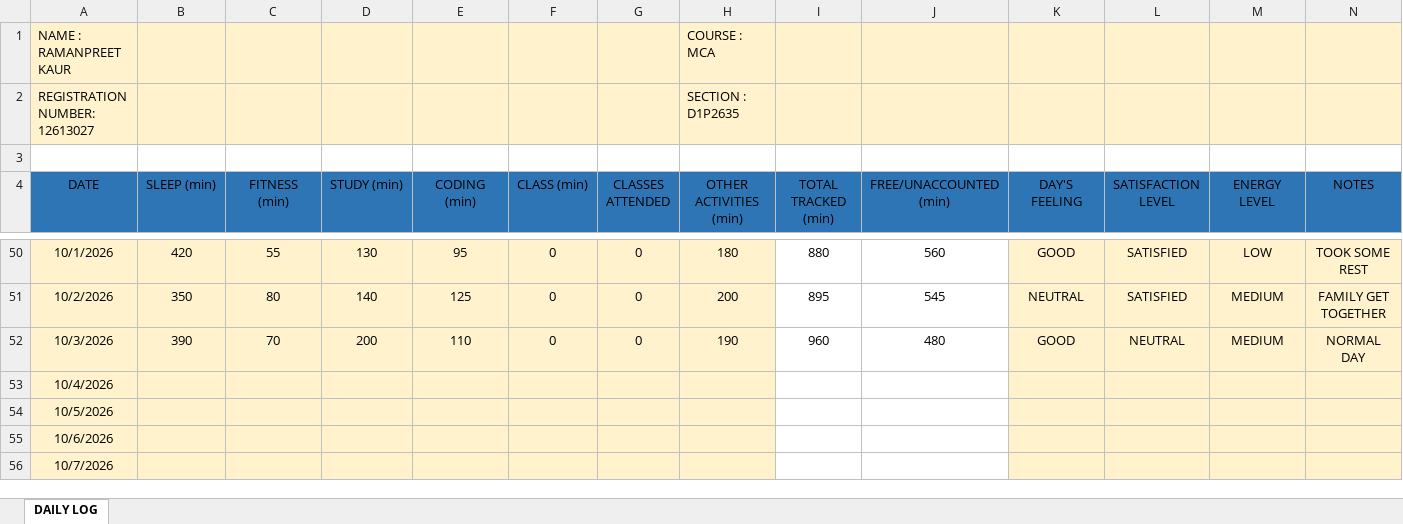
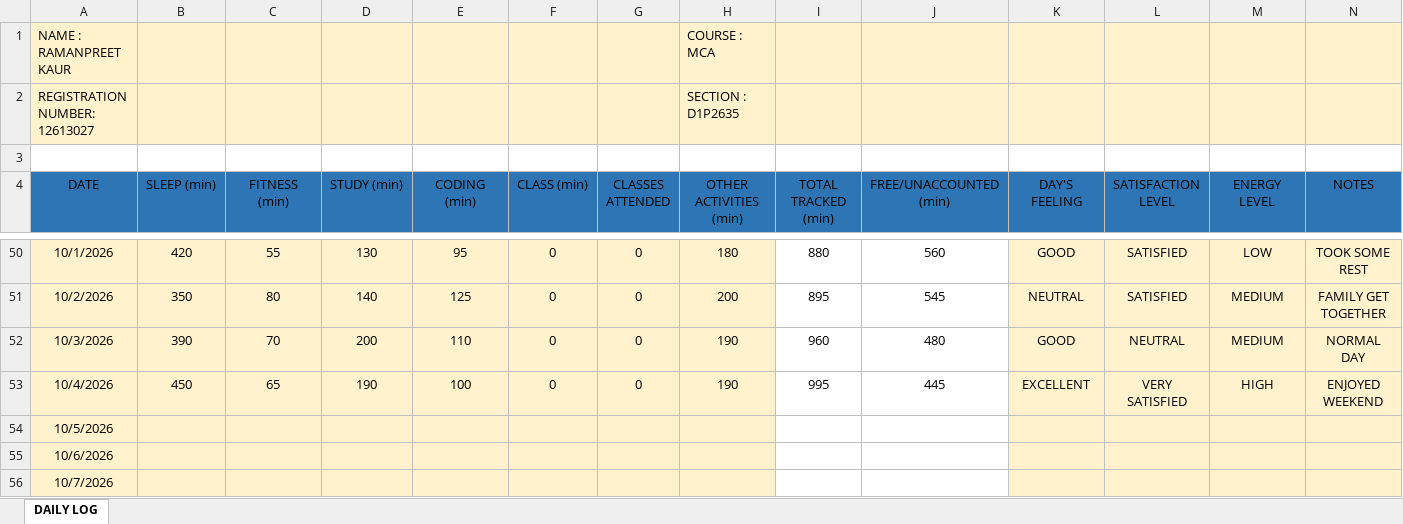
Before and after one commit to Ramanpreet08/CAP-766, an Excel workbook: 12613027.xlsx, sheet DAILY LOG, drawn as a sheet; only a part is shown, gaps mark what is left out; values as stored, in another font and other column widths than the file's, no borders; the diff names each change by its address in the sheet, - before the commit and + after, or states it on an @@ line.

Commit message:
Add files via upload

```diff
--- a/12613027.xlsx (sheet DAILY LOG)
+++ b/12613027.xlsx (sheet DAILY LOG)
-B53 (SLEEP (min)): (empty)
+B53 (SLEEP (min)): 450
-C53 (FITNESS (min)): (empty)
+C53 (FITNESS (min)): 65
-D53 (STUDY (min)): (empty)
+D53 (STUDY (min)): 190
-E53 (CODING (min)): (empty)
+E53 (CODING (min)): 100
-F53 (CLASS (min)): (empty)
+F53 (CLASS (min)): 0
-G53 (CLASSES ATTENDED): (empty)
+G53 (CLASSES ATTENDED): 0
-H53 (OTHER ACTIVITIES (min)): (empty)
+H53 (OTHER ACTIVITIES (min)): 190
-I53 (TOTAL TRACKED (min)): (empty)
+I53 (TOTAL TRACKED (min)): 995
-J53 (FREE/UNACCOUNTED (min)): (empty)
+J53 (FREE/UNACCOUNTED (min)): 445
-K53 (DAY'S FEELING): (empty)
+K53 (DAY'S FEELING): EXCELLENT
-L53 (SATISFACTION LEVEL): (empty)
+L53 (SATISFACTION LEVEL): VERY SATISFIED
-M53 (ENERGY LEVEL): (empty)
+M53 (ENERGY LEVEL): HIGH
-N53 (NOTES): (empty)
+N53 (NOTES): ENJOYED WEEKEND
```
